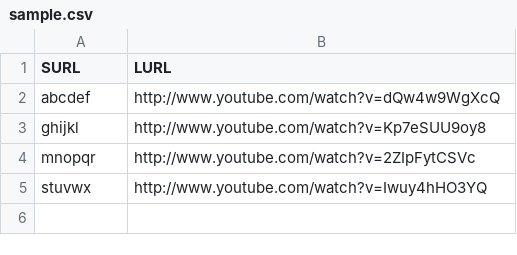
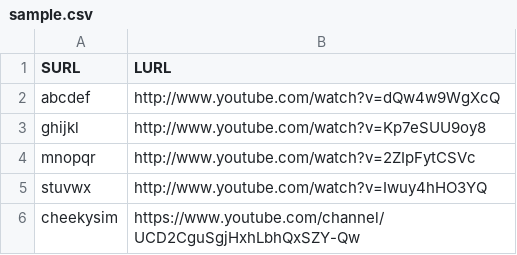
Before and after one commit to cheekysim/url-shortener, a CSV file: sample.csv, drawn as a sheet.

```diff
--- a/sample.csv
+++ b/sample.csv
@@ -5 +5,2 @@ mnopqr,http://www.youtube.com/watch?v=2ZIpFytCSVc
 stuvwx,http://www.youtube.com/watch?v=Iwuy4hHO3YQ
+cheekysim,https://www.youtube.com/channel/UCD2CguSgjHxhLbhQxSZY-Qw
```
Also changed, not shown: 11 other files.
